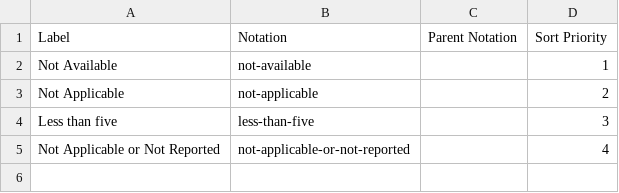
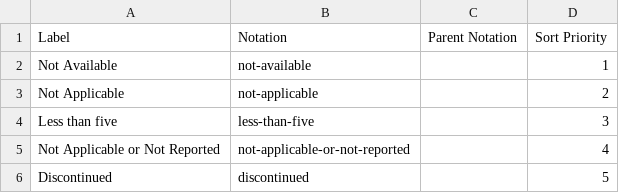
Before and after one commit to GSS-Cogs/family-affordable-housing, a CSV file: reference/codelists/marker.csv, drawn as a sheet.

```diff
--- a/reference/codelists/marker.csv
+++ b/reference/codelists/marker.csv
@@ -5 +5,2 @@ Less than five,less-than-five,,3
 Not Applicable or Not Reported,not-applicable-or-not-reported,,4
+Discontinued,discontinued,,5
```
Also changed, not shown: reference/columns.csv, reference/components.csv, 4 other files.
